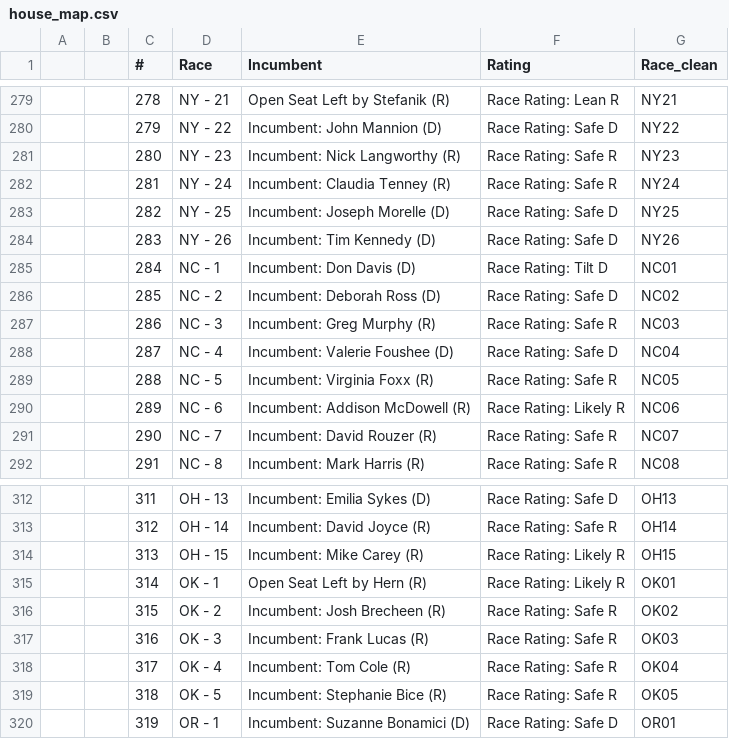
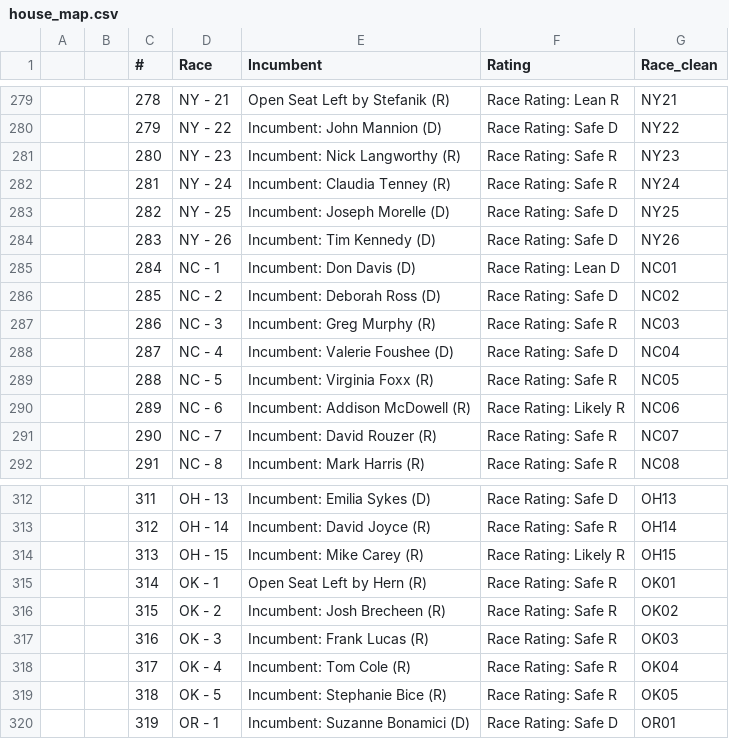
Before and after one commit to bexsander/codespaces-jupyter, a CSV file: data/house_map.csv, drawn as a sheet; only a part is shown, gaps mark what is left out.

```diff
--- a/data/house_map.csv
+++ b/data/house_map.csv
@@ -284,3 +284,3 @@
 ,,283,NY - 26,Incumbent: Tim Kennedy (D),Race Rating: Safe D,NY26
-,,284,NC - 1,Incumbent: Don Davis (D),Race Rating: Tilt D,NC01
+,,284,NC - 1,Incumbent: Don Davis (D),Race Rating: Lean D,NC01
 ,,285,NC - 2,Incumbent: Deborah Ross (D),Race Rating: Safe D,NC02
@@ -314,3 +314,3 @@
 ,,313,OH - 15,Incumbent: Mike Carey (R),Race Rating: Likely R,OH15
-,,314,OK - 1,Open Seat Left by Hern (R),Race Rating: Likely R,OK01
+,,314,OK - 1,Open Seat Left by Hern (R),Race Rating: Safe R,OK01
 ,,315,OK - 2,Incumbent: Josh Brecheen (R),Race Rating: Safe R,OK02
```
Also changed, not shown: data/house_chance_of_winning.csv, data/senate_chance_of_winning.csv, 3 other files.
